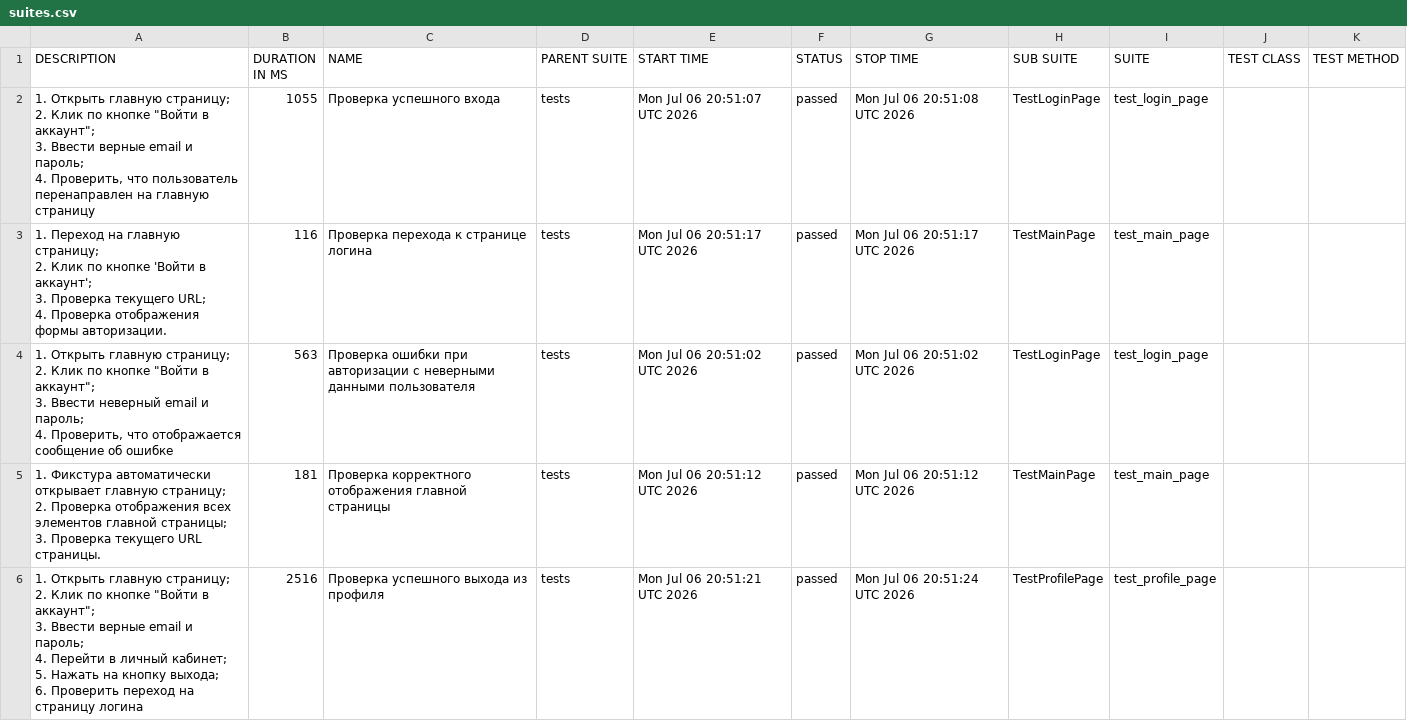
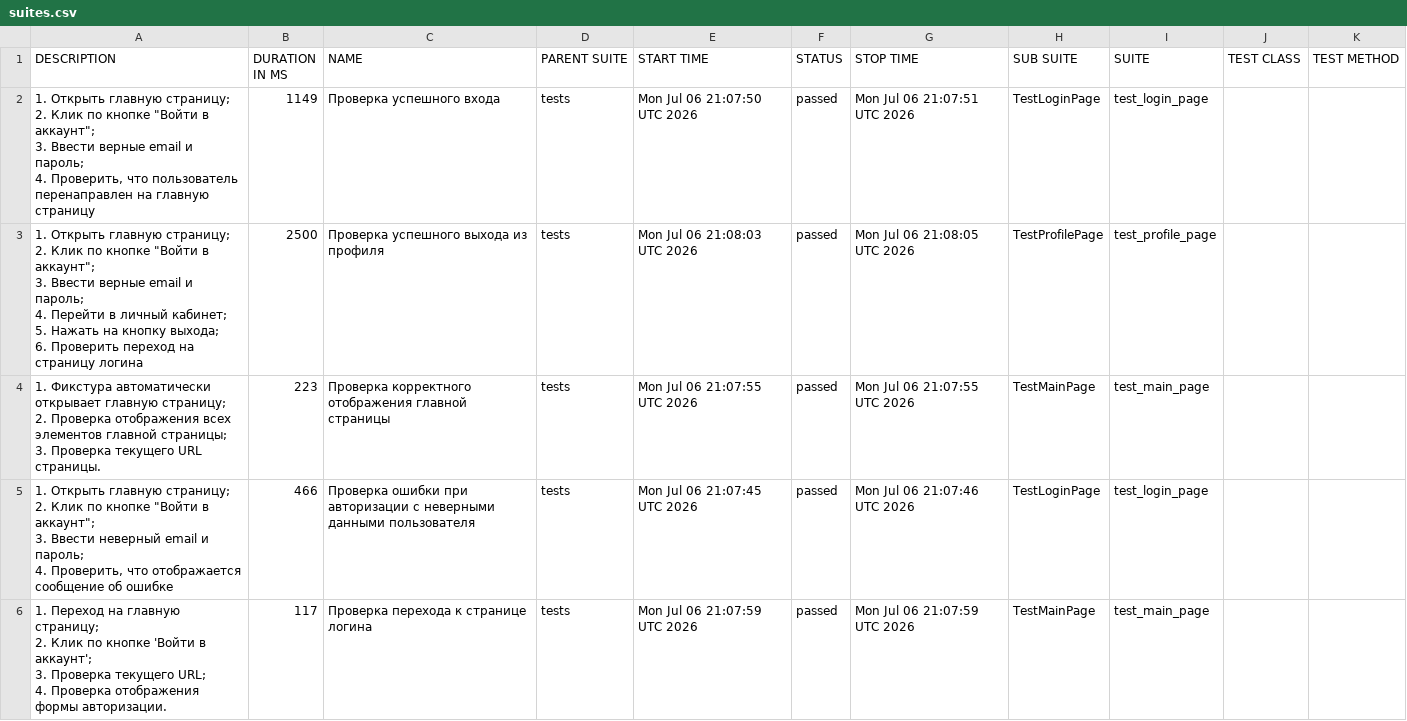
Before and after one commit to ParamonovMO/stellarburgers-tests, a CSV file: data/suites.csv, drawn as a sheet.

```diff
--- a/data/suites.csv
+++ b/data/suites.csv
@@ -1,32 +1,32 @@
 "DESCRIPTION","DURATION IN MS","NAME","PARENT SUITE","START TIME","STATUS","STOP TIME","SUB SUITE","SUITE","TEST CLASS","TEST METHOD"
-"
-        1. Открыть главную страницу;
-        2. Клик по кнопке ""Войти в аккаунт"";
-        3. Ввести верные email и пароль;
-        4. Проверить, что пользователь перенаправлен на главную страницу
-    ","1055","Проверка успешного входа","tests","Mon Jul 06 20:51:07 UTC 2026","passed","Mon Jul 06 20:51:08 UTC 2026","TestLoginPage","test_login_page","",""
-"
-        1. Переход на главную страницу;
-        2. Клик по кнопке 'Войти в аккаунт';
-        3. Проверка текущего URL;
-        4. Проверка отображения формы авторизации.
-    ","116","Проверка перехода к странице логина","tests","Mon Jul 06 20:51:17 UTC 2026","passed","Mon Jul 06 20:51:17 UTC 2026","TestMainPage","test_main_page","",""
-"
-        1. Открыть главную страницу;
-        2. Клик по кнопке ""Войти в аккаунт"";
-        3. Ввести неверный email и пароль;
-        4. Проверить, что отображается сообщение об ошибке
-    ","563","Проверка ошибки при авторизации с неверными данными пользователя","tests","Mon Jul 06 20:51:02 UTC 2026","passed","Mon Jul 06 20:51:02 UTC 2026","TestLoginPage","test_login_page","",""
-"
-        1. Фикстура автоматически открывает главную страницу;
-        2. Проверка отображения всех элементов главной страницы;
-        3. Проверка текущего URL страницы.
-    ","181","Проверка корректного отображения главной страницы","tests","Mon Jul 06 20:51:12 UTC 2026","passed","Mon Jul 06 20:51:12 UTC 2026","TestMainPage","test_main_page","",""
-"
-        1. Открыть главную страницу;
-        2. Клик по кнопке ""Войти в аккаунт"";
-        3. Ввести верные email и пароль;
-        4. Перейти в личный кабинет;
-        5. Нажать на кнопку выхода;
-        6. Проверить переход на страницу логина
-    ","2516","Проверка успешного выхода из профиля","tests","Mon Jul 06 20:51:21 UTC 2026","passed","Mon Jul 06 20:51:24 UTC 2026","TestProfilePage","test_profile_page","",""
+"
+        1. Открыть главную страницу;
+        2. Клик по кнопке ""Войти в аккаунт"";
+        3. Ввести верные email и пароль;
+        4. Проверить, что пользователь перенаправлен на главную страницу
+    ","1149","Проверка успешного входа","tests","Mon Jul 06 21:07:50 UTC 2026","passed","Mon Jul 06 21:07:51 UTC 2026","TestLoginPage","test_login_page","",""
+"
+        1. Открыть главную страницу;
+        2. Клик по кнопке ""Войти в аккаунт"";
+        3. Ввести верные email и пароль;
+        4. Перейти в личный кабинет;
+        5. Нажать на кнопку выхода;
+        6. Проверить переход на страницу логина
+    ","2500","Проверка успешного выхода из профиля","tests","Mon Jul 06 21:08:03 UTC 2026","passed","Mon Jul 06 21:08:05 UTC 2026","TestProfilePage","test_profile_page","",""
+"
+        1. Фикстура автоматически открывает главную страницу;
+        2. Проверка отображения всех элементов главной страницы;
+        3. Проверка текущего URL страницы.
+    ","223","Проверка корректного отображения главной страницы","tests","Mon Jul 06 21:07:55 UTC 2026","passed","Mon Jul 06 21:07:55 UTC 2026","TestMainPage","test_main_page","",""
+"
+        1. Открыть главную страницу;
+        2. Клик по кнопке ""Войти в аккаунт"";
+        3. Ввести неверный email и пароль;
+        4. Проверить, что отображается сообщение об ошибке
+    ","466","Проверка ошибки при авторизации с неверными данными пользователя","tests","Mon Jul 06 21:07:45 UTC 2026","passed","Mon Jul 06 21:07:46 UTC 2026","TestLoginPage","test_login_page","",""
+"
+        1. Переход на главную страницу;
+        2. Клик по кнопке 'Войти в аккаунт';
+        3. Проверка текущего URL;
+        4. Проверка отображения формы авторизации.
+    ","117","Проверка перехода к странице логина","tests","Mon Jul 06 21:07:59 UTC 2026","passed","Mon Jul 06 21:07:59 UTC 2026","TestMainPage","test_main_page","",""
```
Also changed, not shown: 24 other files.
